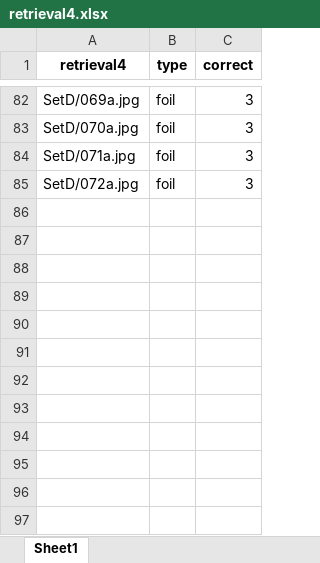
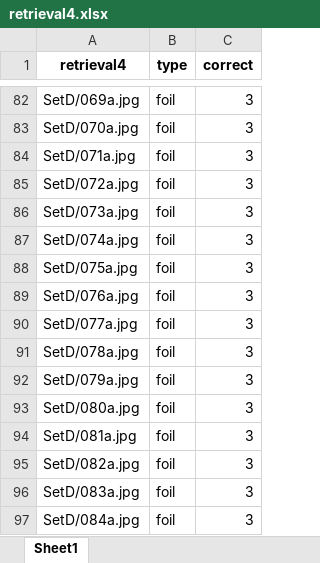
Before and after one commit to hylee1121/mst_foil_density, an Excel workbook: data/sub-9999/retrieval4.xlsx, sheet Sheet1, drawn as a sheet; only a part is shown, gaps mark what is left out; values as stored, in another font and other column widths than the file's, no borders; the diff names each change by its address in the sheet, - before the commit and + after, or states it on an @@ line.

Commit message:
updated block foil count, cleaning

```diff
--- a/data/sub-9999/retrieval4.xlsx (sheet Sheet1)
+++ b/data/sub-9999/retrieval4.xlsx (sheet Sheet1)
+row 86: SetD/073a.jpg | foil | 3
+row 87: SetD/074a.jpg | foil | 3
+row 88: SetD/075a.jpg | foil | 3
+row 89: SetD/076a.jpg | foil | 3
+row 90: SetD/077a.jpg | foil | 3
+row 91: SetD/078a.jpg | foil | 3
+row 92: SetD/079a.jpg | foil | 3
+row 93: SetD/080a.jpg | foil | 3
+row 94: SetD/081a.jpg | foil | 3
+row 95: SetD/082a.jpg | foil | 3
+row 96: SetD/083a.jpg | foil | 3
+row 97: SetD/084a.jpg | foil | 3
```
Also changed, not shown: data/sub-9999/encoding.xlsx, data/sub-9999/retrieval1.xlsx, 3 other files.
